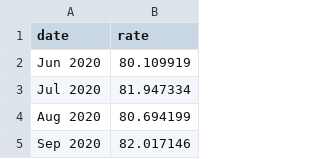
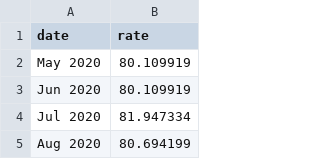
Before and after one commit to ngweiern/razer-hackathon-2020, a CSV file: data/forecast_sgd_jpy.csv, drawn as a sheet; only a part is shown; the shorter side is filled out with more unchanged rows; the diff names each change by its address in the sheet, - before the commit and + after, or states it on an @@ line.

```diff
--- a/data/forecast_sgd_jpy.csv
+++ b/data/forecast_sgd_jpy.csv
+row 2: May 2020 | 80.109919
```
Also changed, not shown: data/forecast_sgd_aud.csv, data/forecast_sgd_gbp.csv, 6 other files.
